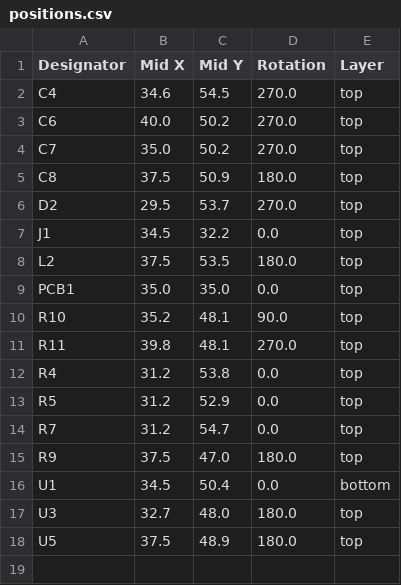
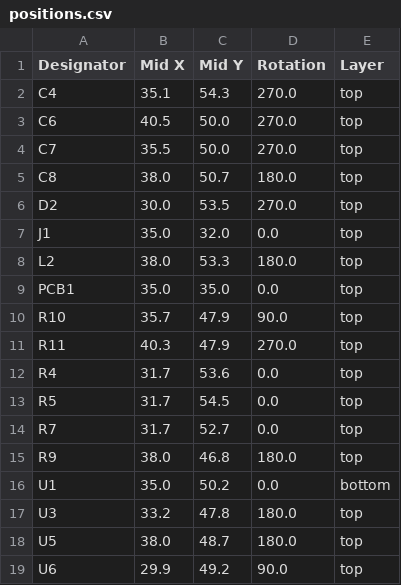
Before and after one commit to revk/ESP32-Generic, a CSV file: PCB/USBA3/production/positions.csv, drawn as a sheet.

```diff
--- a/PCB/USBA3/production/positions.csv
+++ b/PCB/USBA3/production/positions.csv
@@ -1,18 +1,19 @@
 Designator,Mid X,Mid Y,Rotation,Layer
-C4,34.6,54.5,270.0,top
-C6,40.0,50.2,270.0,top
-C7,35.0,50.2,270.0,top
-C8,37.5,50.9,180.0,top
-D2,29.5,53.7,270.0,top
-J1,34.5,32.2,0.0,top
-L2,37.5,53.5,180.0,top
+C4,35.1,54.3,270.0,top
+C6,40.5,50.0,270.0,top
+C7,35.5,50.0,270.0,top
+C8,38.0,50.7,180.0,top
+D2,30.0,53.5,270.0,top
+J1,35.0,32.0,0.0,top
+L2,38.0,53.3,180.0,top
 PCB1,35.0,35.0,0.0,top
-R10,35.2,48.1,90.0,top
-R11,39.8,48.1,270.0,top
-R4,31.2,53.8,0.0,top
-R5,31.2,52.9,0.0,top
-R7,31.2,54.7,0.0,top
-R9,37.5,47.0,180.0,top
-U1,34.5,50.4,0.0,bottom
-U3,32.7,48.0,180.0,top
-U5,37.5,48.9,180.0,top
+R10,35.7,47.9,90.0,top
+R11,40.3,47.9,270.0,top
+R4,31.7,53.6,0.0,top
+R5,31.7,54.5,0.0,top
+R7,31.7,52.7,0.0,top
+R9,38.0,46.8,180.0,top
+U1,35.0,50.2,0.0,bottom
+U3,33.2,47.8,180.0,top
+U5,38.0,48.7,180.0,top
+U6,29.9,49.2,90.0,top
```
Also changed, not shown: PCB/USBA3/production/bom.csv, 6 other files.
